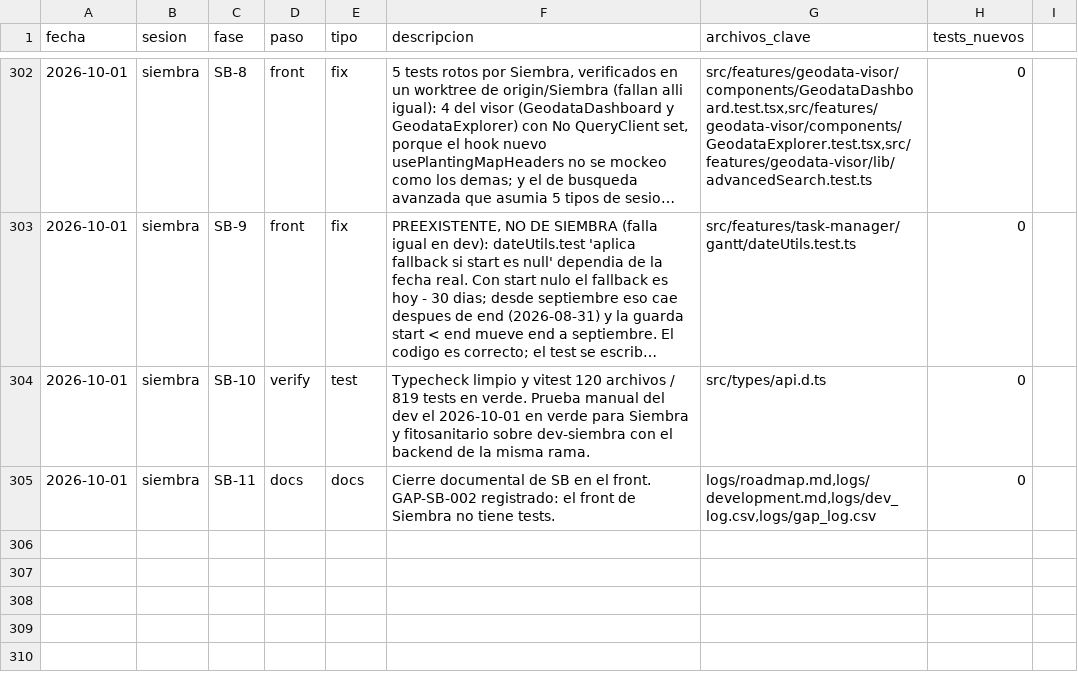
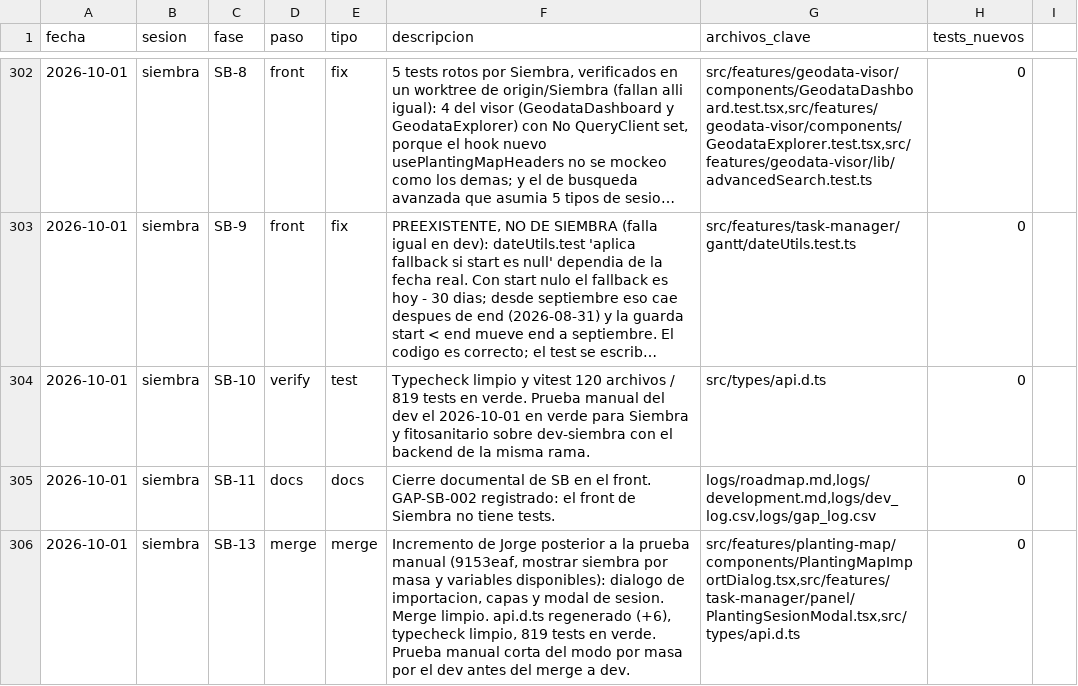
Before and after one commit to aeguzsando1987/ciagro-frontend, a CSV file: logs/dev_log.csv, drawn as a sheet; only a part is shown, gaps mark what is left out; long unchanged cells end in …; the diff names each change by its address in the sheet, - before the commit and + after, or states it on an @@ line.

Commit message:
docs(logs): incremento de siembra por masa (FASE SB)

```diff
--- a/logs/dev_log.csv
+++ b/logs/dev_log.csv
+row 306: 2026-10-01 | siembra | SB-13 | merge | merge | Incremento de Jorge posterior a la prueba manual (9153eaf, mostrar siembra por masa y variables disponibles): dialogo de importacion, capas y modal de sesion. Merge limpio. api.d.ts regenerado (+6), typecheck limpio, 819 tests en verde. Prueba manual corta del modo por masa por el dev antes del merge a dev. | src/features/planting-map/components/PlantingMapImportDialog.tsx,src/features/task-manager/panel/PlantingSesionModal.tsx,src/types/api.d.ts | 0
```
Also changed, not shown: 1 other file.
